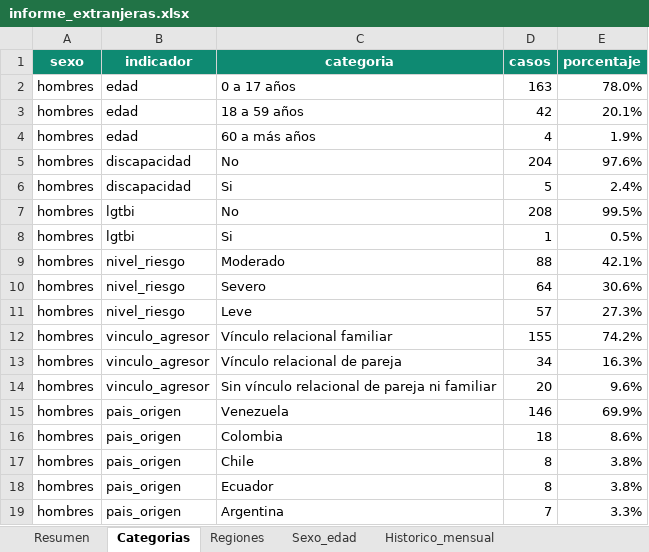
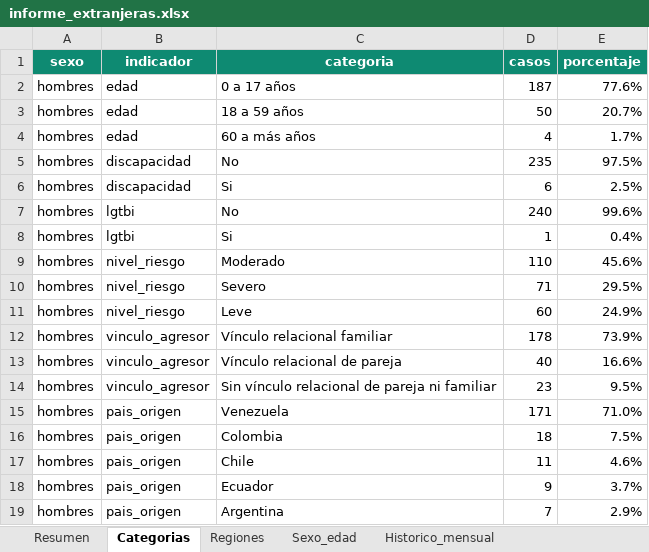
Before and after one commit to zhandrixita/mimp, an Excel workbook: pagina/data/informe_extranjeras.xlsx, sheet Categorias, drawn as a sheet; only a part is shown; values as stored, in another font and other column widths than the file's, no borders; the diff covers the shown part only; the diff names each change by its address in the sheet, - before the commit and + after, or states it on an @@ line.

```diff
--- a/pagina/data/informe_extranjeras.xlsx (sheet Categorias)
+++ b/pagina/data/informe_extranjeras.xlsx (sheet Categorias)
-D2 (casos): 163
+D2 (casos): 187
-E2 (porcentaje): 78.0%
+E2 (porcentaje): 77.6%
-D3 (casos): 42
+D3 (casos): 50
-E3 (porcentaje): 20.1%
+E3 (porcentaje): 20.7%
-E4 (porcentaje): 1.9%
+E4 (porcentaje): 1.7%
-D5 (casos): 204
+D5 (casos): 235
-E5 (porcentaje): 97.6%
+E5 (porcentaje): 97.5%
-D6 (casos): 5
+D6 (casos): 6
-E6 (porcentaje): 2.4%
+E6 (porcentaje): 2.5%
-D7 (casos): 208
+D7 (casos): 240
-E7 (porcentaje): 99.5%
+E7 (porcentaje): 99.6%
-E8 (porcentaje): 0.5%
+E8 (porcentaje): 0.4%
-D9 (casos): 88
+D9 (casos): 110
-E9 (porcentaje): 42.1%
+E9 (porcentaje): 45.6%
-D10 (casos): 64
+D10 (casos): 71
-E10 (porcentaje): 30.6%
+E10 (porcentaje): 29.5%
-D11 (casos): 57
+D11 (casos): 60
-E11 (porcentaje): 27.3%
+E11 (porcentaje): 24.9%
-D12 (casos): 155
+D12 (casos): 178
-E12 (porcentaje): 74.2%
+E12 (porcentaje): 73.9%
-D13 (casos): 34
+D13 (casos): 40
-E13 (porcentaje): 16.3%
+E13 (porcentaje): 16.6%
-D14 (casos): 20
+D14 (casos): 23
-E14 (porcentaje): 9.6%
+E14 (porcentaje): 9.5%
-D15 (casos): 146
+D15 (casos): 171
-E15 (porcentaje): 69.9%
+E15 (porcentaje): 71.0%
-E16 (porcentaje): 8.6%
+E16 (porcentaje): 7.5%
-D17 (casos): 8
+D17 (casos): 11
-E17 (porcentaje): 3.8%
+E17 (porcentaje): 4.6%
-D18 (casos): 8
+D18 (casos): 9
-E18 (porcentaje): 3.8%
+E18 (porcentaje): 3.7%
-E19 (porcentaje): 3.3%
+E19 (porcentaje): 2.9%
```
Also changed, not shown: 2 added rows, 7 moved rows and 65 edited cells elsewhere in this sheet, sheet Regiones, sheet Historico_mensual, sheet Sexo_edad, sheet Resumen, pagina/data/informe_alcohol_drogas.xlsx, pagina/data/informe_gestantes.xlsx, 18 other files.
